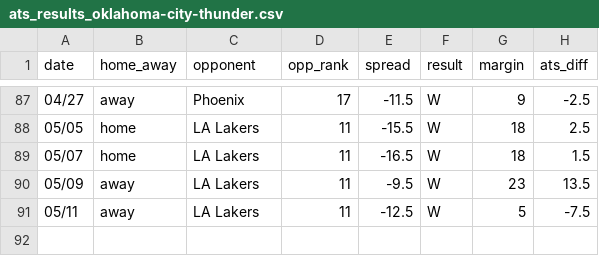
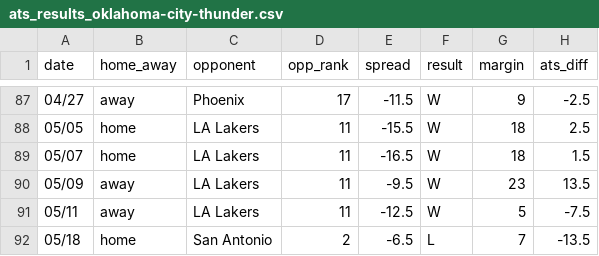
Before and after one commit to ajoros/nbabetinfo, a CSV file: ats_results_oklahoma-city-thunder.csv, drawn as a sheet; only a part is shown, gaps mark what is left out.

```diff
--- a/ats_results_oklahoma-city-thunder.csv
+++ b/ats_results_oklahoma-city-thunder.csv
@@ -91 +91,2 @@ date,home_away,opponent,opp_rank,spread,result,margin,ats_diff
 05/11,away,LA Lakers,11,-12.5,W,5,-7.5
+05/18,home,San Antonio,2,-6.5,L,7,-13.5
```
Also changed, not shown: ats_results_san-antonio-spurs.csv, 3 other files.
